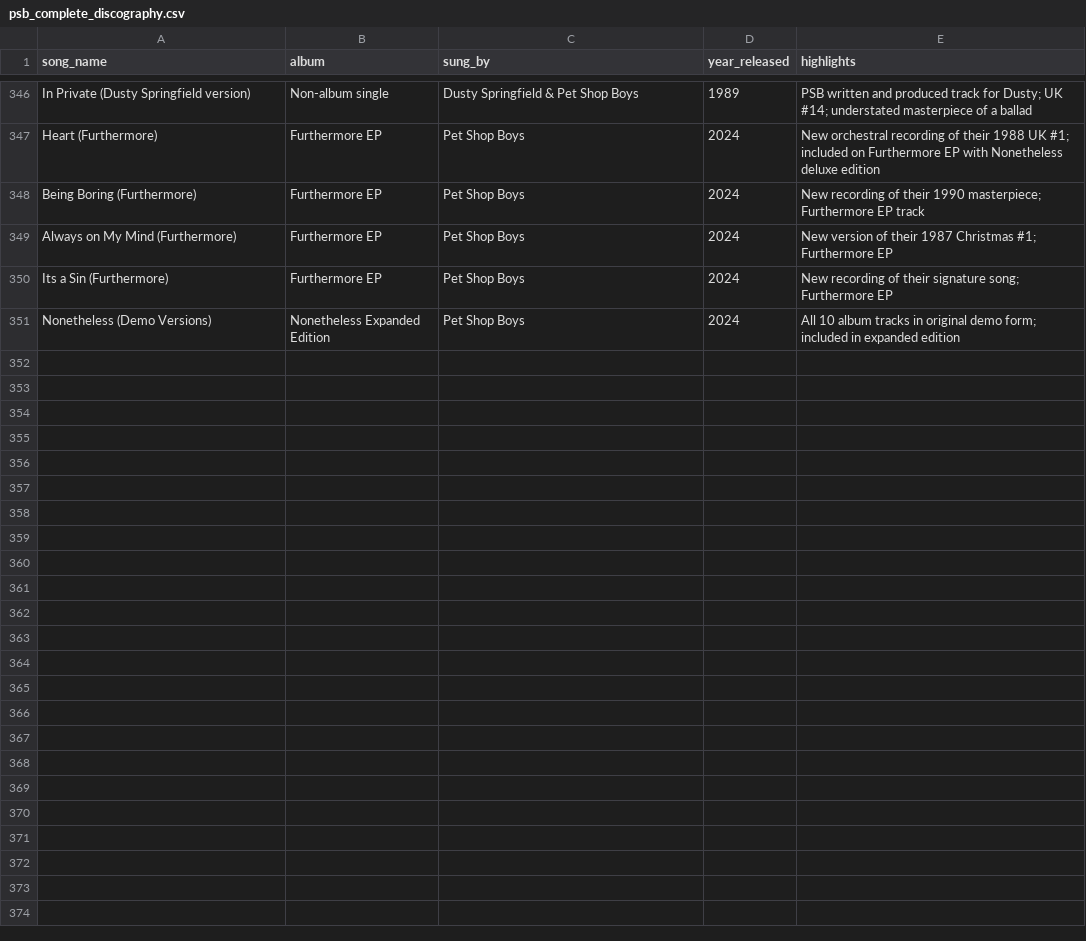
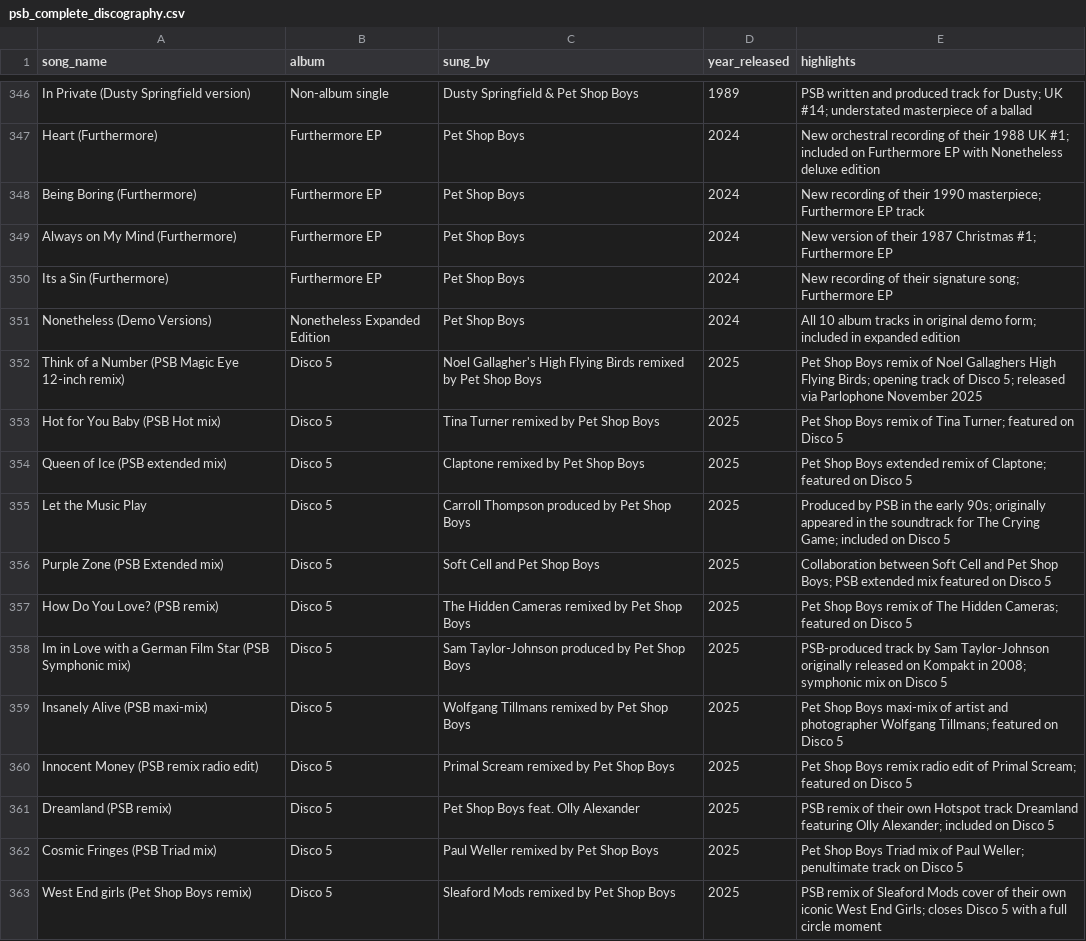
Before and after one commit to berniepng/everysong, a CSV file: scripts/psb_complete_discography.csv, drawn as a sheet; only a part is shown, gaps mark what is left out.

Commit message:
feat: add Disco 5 tracks to discography and update Pet Shop Boys song count in README

```diff
--- a/scripts/psb_complete_discography.csv
+++ b/scripts/psb_complete_discography.csv
@@ -351 +351,13 @@ song_name,album,sung_by,year_released,highlights
 "Nonetheless (Demo Versions)","Nonetheless Expanded Edition","Pet Shop Boys",2024,"All 10 album tracks in original demo form; included in expanded edition"
+"Think of a Number (PSB Magic Eye 12-inch remix)","Disco 5","Noel Gallagher's High Flying Birds remixed by Pet Shop Boys",2025,"Pet Shop Boys remix of Noel Gallaghers High Flying Birds; opening track of Disco 5; released via Parlophone November 2025"
+"Hot for You Baby (PSB Hot mix)","Disco 5","Tina Turner remixed by Pet Shop Boys",2025,"Pet Shop Boys remix of Tina Turner; featured on Disco 5"
+"Queen of Ice (PSB extended mix)","Disco 5","Claptone remixed by Pet Shop Boys",2025,"Pet Shop Boys extended remix of Claptone; featured on Disco 5"
+"Let the Music Play","Disco 5","Carroll Thompson produced by Pet Shop Boys",2025,"Produced by PSB in the early 90s; originally appeared in the soundtrack for The Crying Game; included on Disco 5"
+"Purple Zone (PSB Extended mix)","Disco 5","Soft Cell and Pet Shop Boys",2025,"Collaboration between Soft Cell and Pet Shop Boys; PSB extended mix featured on Disco 5"
+"How Do You Love? (PSB remix)","Disco 5","The Hidden Cameras remixed by Pet Shop Boys",2025,"Pet Shop Boys remix of The Hidden Cameras; featured on Disco 5"
+"Im in Love with a German Film Star (PSB Symphonic mix)","Disco 5","Sam Taylor-Johnson produced by Pet Shop Boys",2025,"PSB-produced track by Sam Taylor-Johnson originally released on Kompakt in 2008; symphonic mix on Disco 5"
+"Insanely Alive (PSB maxi-mix)","Disco 5","Wolfgang Tillmans remixed by Pet Shop Boys",2025,"Pet Shop Boys maxi-mix of artist and photographer Wolfgang Tillmans; featured on Disco 5"
+"Innocent Money (PSB remix radio edit)","Disco 5","Primal Scream remixed by Pet Shop Boys",2025,"Pet Shop Boys remix radio edit of Primal Scream; featured on Disco 5"
+"Dreamland (PSB remix)","Disco 5","Pet Shop Boys feat. Olly Alexander",2025,"PSB remix of their own Hotspot track Dreamland featuring Olly Alexander; included on Disco 5"
+"Cosmic Fringes (PSB Triad mix)","Disco 5","Paul Weller remixed by Pet Shop Boys",2025,"Pet Shop Boys Triad mix of Paul Weller; penultimate track on Disco 5"
+"West End girls (Pet Shop Boys remix)","Disco 5","Sleaford Mods remixed by Pet Shop Boys",2025,"PSB remix of Sleaford Mods cover of their own iconic West End Girls; closes Disco 5 with a full circle moment"
```
Also changed, not shown: 1 other file.
